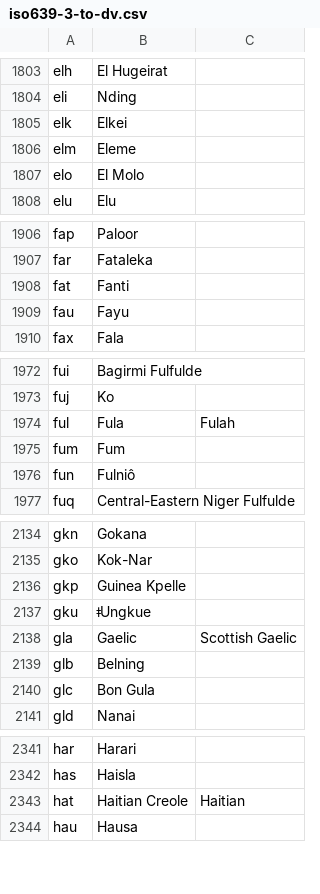
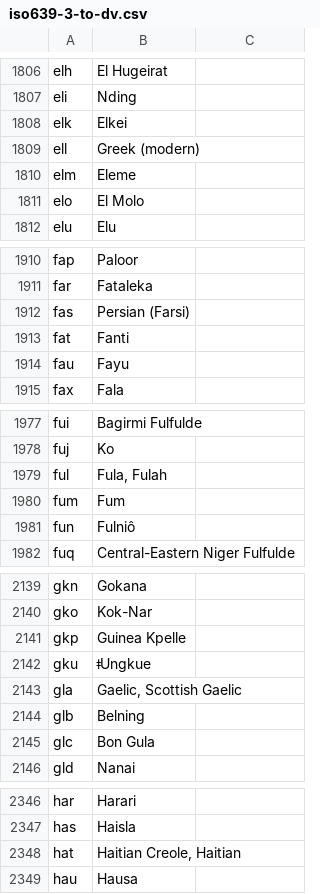
Before and after one commit to DANS-KNAW/dd-dataverse-ingest, a CSV file: src/main/assembly/dist/cfg/iso639-3-to-dv.csv, drawn as a sheet; only a part is shown, gaps mark what is left out; the diff covers the shown part only.

```diff
--- a/src/main/assembly/dist/cfg/iso639-3-to-dv.csv
+++ b/src/main/assembly/dist/cfg/iso639-3-to-dv.csv
@@ -1805,2 +1808,3 @@ eli,Nding
 elk,Elkei
+ell,Greek (modern)
 elm,Eleme
@@ -1907,2 +1911,3 @@ fap,Paloor
 far,Fataleka
+fas,Persian (Farsi)
 fat,Fanti
@@ -1973,3 +1978,3 @@ fui,Bagirmi Fulfulde
 fuj,Ko
-ful,Fula, Fulah
+ful,"Fula, Fulah"
 fum,Fum
@@ -2137,3 +2142,3 @@ gkp,Guinea Kpelle
 gku,ǂUngkue
-gla,Gaelic, Scottish Gaelic
+gla,"Gaelic, Scottish Gaelic"
 glb,Belning
@@ -2342,3 +2347,3 @@ har,Harari
 has,Haisla
-hat,Haitian Creole, Haitian
+hat,"Haitian Creole, Haitian"
 hau,Hausa
```
Also changed, not shown: 8 added rows and 30 edited cells elsewhere in this file, 2 other files.
